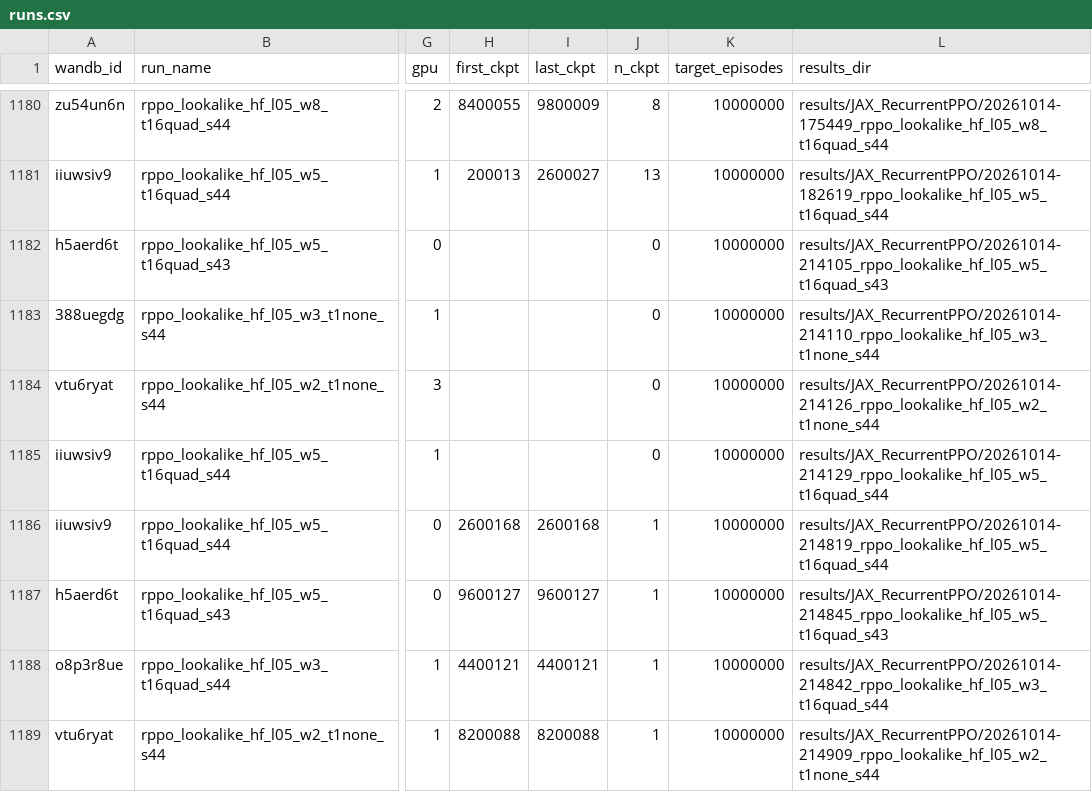
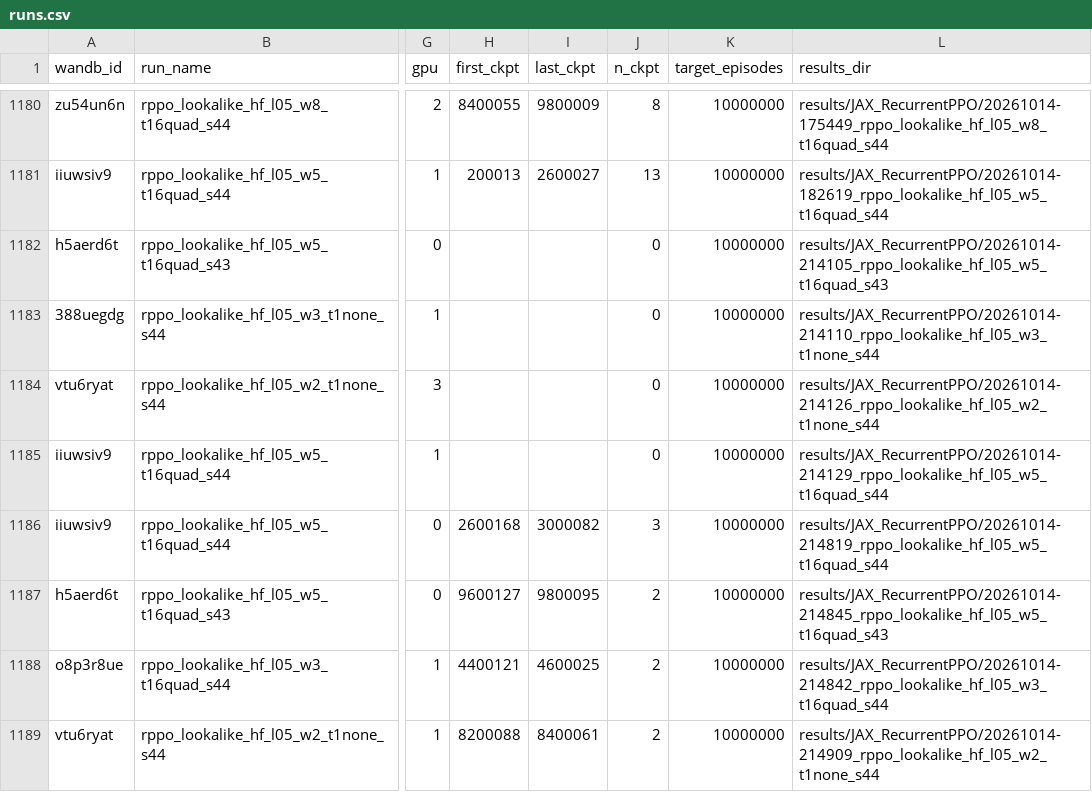
Before and after one commit to Sungwoo-Lee/EPISODE, a CSV file: docs/experiments/run_registry/runs.csv, drawn as a sheet; only a part is shown, gaps mark what is left out; the diff covers the shown part only; the diff names each change by its address in the sheet, - before the commit and + after, or states it on an @@ line.

```diff
--- a/docs/experiments/run_registry/runs.csv
+++ b/docs/experiments/run_registry/runs.csv
-I1186 (last_ckpt): 2600168
+I1186 (last_ckpt): 3000082
-J1186 (n_ckpt): 1
+J1186 (n_ckpt): 3
-I1187 (last_ckpt): 9600127
+I1187 (last_ckpt): 9800095
-J1187:J1189 (n_ckpt): 1
+J1187:J1189 (n_ckpt): 2
-I1188 (last_ckpt): 4400121
+I1188 (last_ckpt): 4600025
-I1189 (last_ckpt): 8200088
+I1189 (last_ckpt): 8400061
```
Also changed, not shown: 1 added row and 15 edited cells elsewhere in this file, 3 other files.
